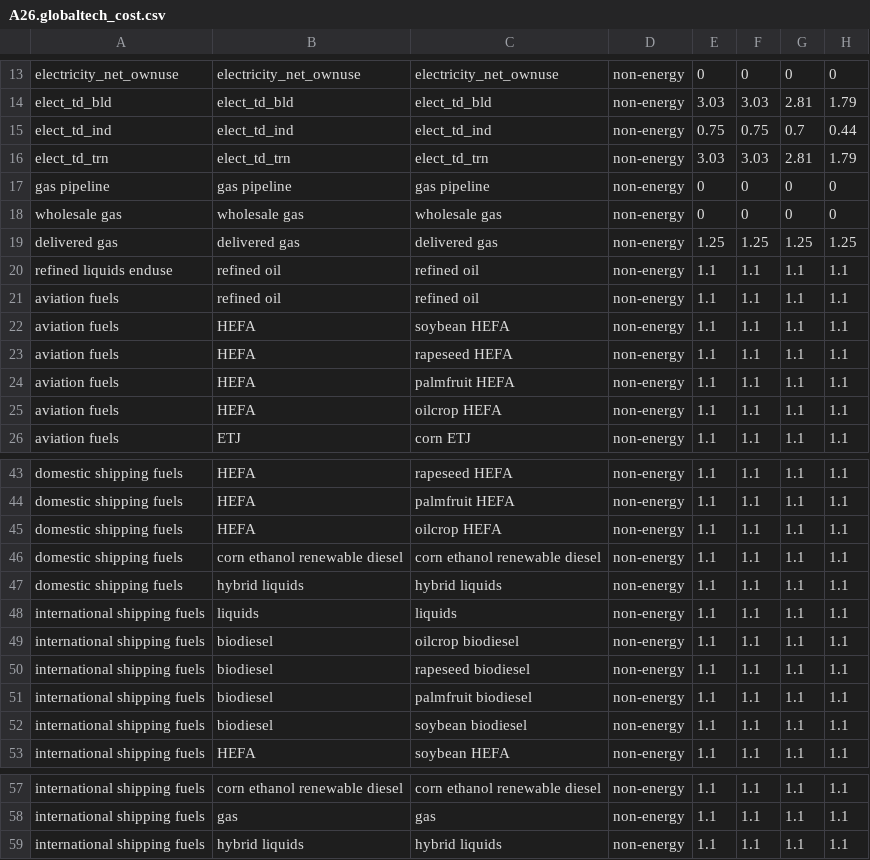
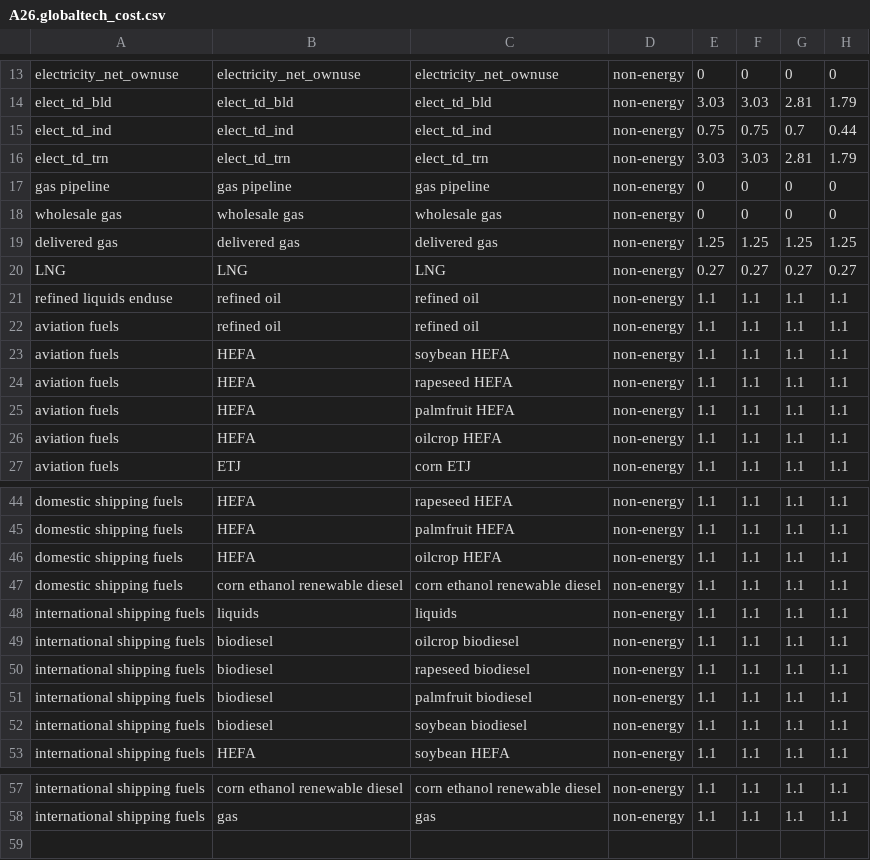
Before and after one commit to JGCRI/GCAM_jet_fuels_BETO, a CSV file: input/gcamdata/inst/extdata/energy/A26.globaltech_cost.csv, drawn as a sheet; only a part is shown, gaps mark what is left out.

```diff
--- a/input/gcamdata/inst/extdata/energy/A26.globaltech_cost.csv
+++ b/input/gcamdata/inst/extdata/energy/A26.globaltech_cost.csv
@@ -19,2 +19,3 @@ wholesale gas,wholesale gas,wholesale gas,non-energy,0,0,0,0
 delivered gas,delivered gas,delivered gas,non-energy,1.25,1.25,1.25,1.25
+LNG,LNG,LNG,non-energy,0.27,0.27,0.27,0.27
 refined liquids enduse,refined oil,refined oil,non-energy,1.1,1.1,1.1,1.1
@@ -46,3 +47,2 @@ domestic shipping fuels,HEFA,oilcrop HEFA,non-energy,1.1,1.1,1.1,1.1
 domestic shipping fuels,corn ethanol renewable diesel,corn ethanol renewable diesel,non-energy,1.1,1.1,1.1,1.1
-domestic shipping fuels,hybrid liquids,hybrid liquids,non-energy,1.1,1.1,1.1,1.1
 international shipping fuels,liquids,liquids,non-energy,1.1,1.1,1.1,1.1
@@ -58,2 +58 @@ international shipping fuels,corn ethanol renewable diesel,corn ethanol renewabl
 international shipping fuels,gas,gas,non-energy,1.1,1.1,1.1,1.1
-international shipping fuels,hybrid liquids,hybrid liquids,non-energy,1.1,1.1,1.1,1.1
```
Also changed, not shown: input/gcamdata/inst/extdata/energy/A26.globaltech_eff.csv, input/gcamdata/inst/extdata/energy/A26.globaltech_interp.csv, 10 other files.
